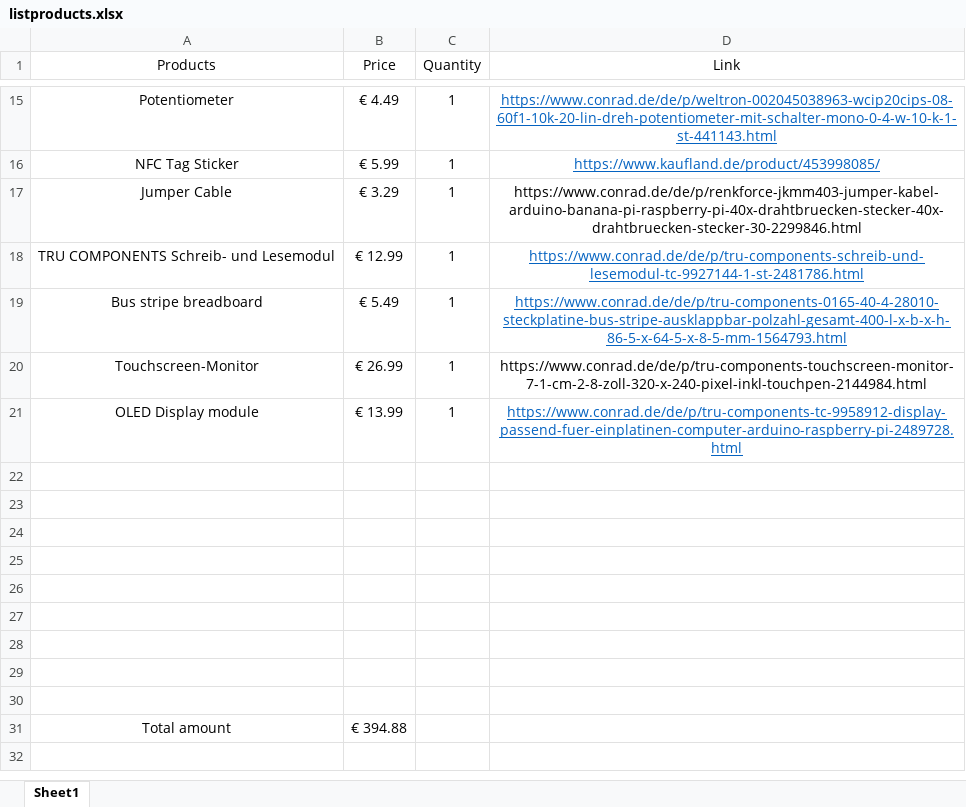
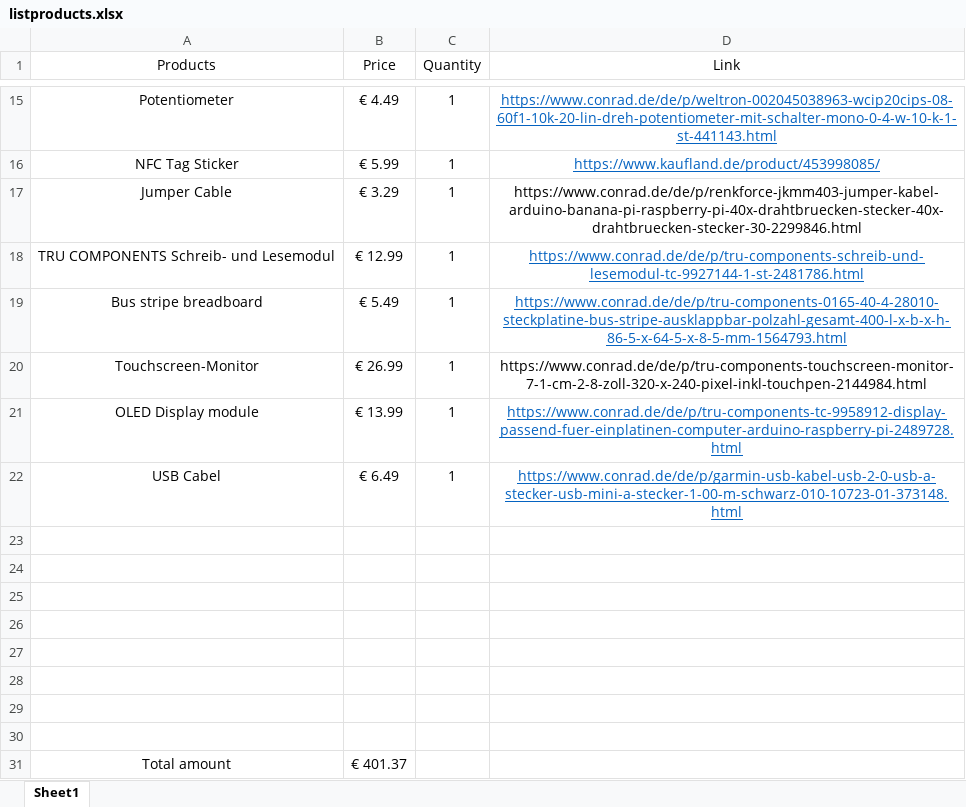
Before and after one commit to Smart-Cart-Project/Smart-Cart-General, an Excel workbook: listproducts.xlsx, sheet Sheet1, drawn as a sheet; only a part is shown, gaps mark what is left out; values as stored, in another font and other column widths than the file's, no borders; removed rows and columns are numbered as before the commit, all else as after; the diff names each change by its address in the sheet, - before the commit and + after, or states it on an @@ line.

Commit message:
Add files via upload

```diff
--- a/listproducts.xlsx (sheet Sheet1)
+++ b/listproducts.xlsx (sheet Sheet1)
+row 22: USB Cabel | € 6.49 | 1 | https://www.conrad.de/de/p/garmin-usb-kabel-usb-2-0-usb-a-stecker-usb-mini-a-stecker-1-00-m-schwarz-010-10723-01-373148.html
-row 30: (empty)
-B31 (Price): € 394.88
+B31 (Price): € 401.37
```
